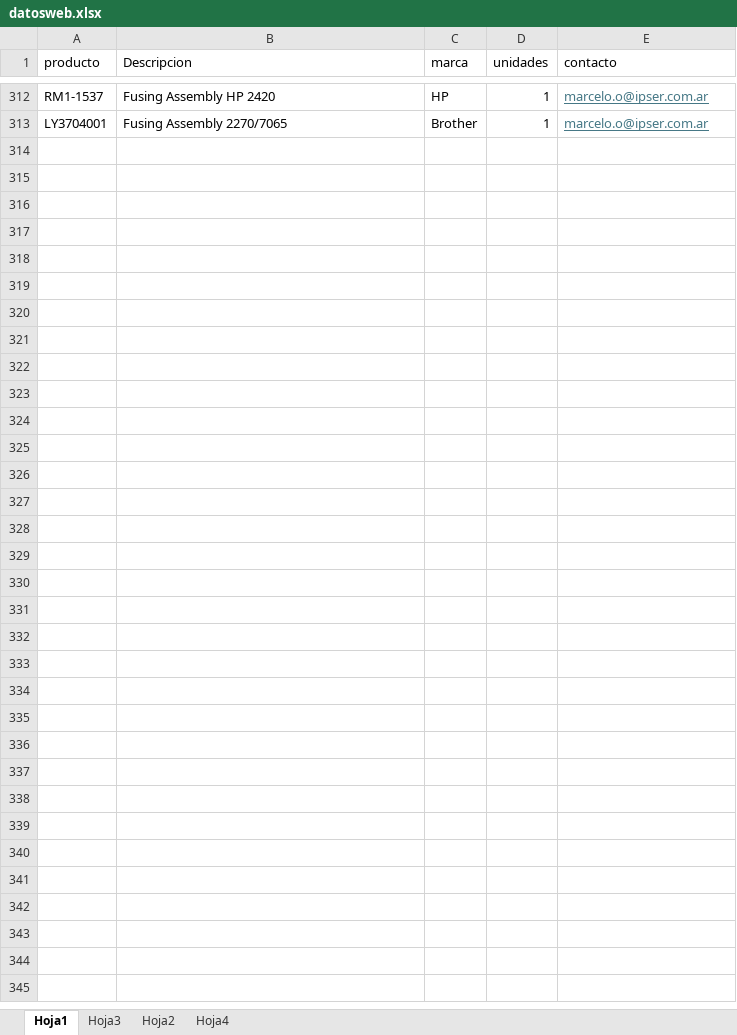
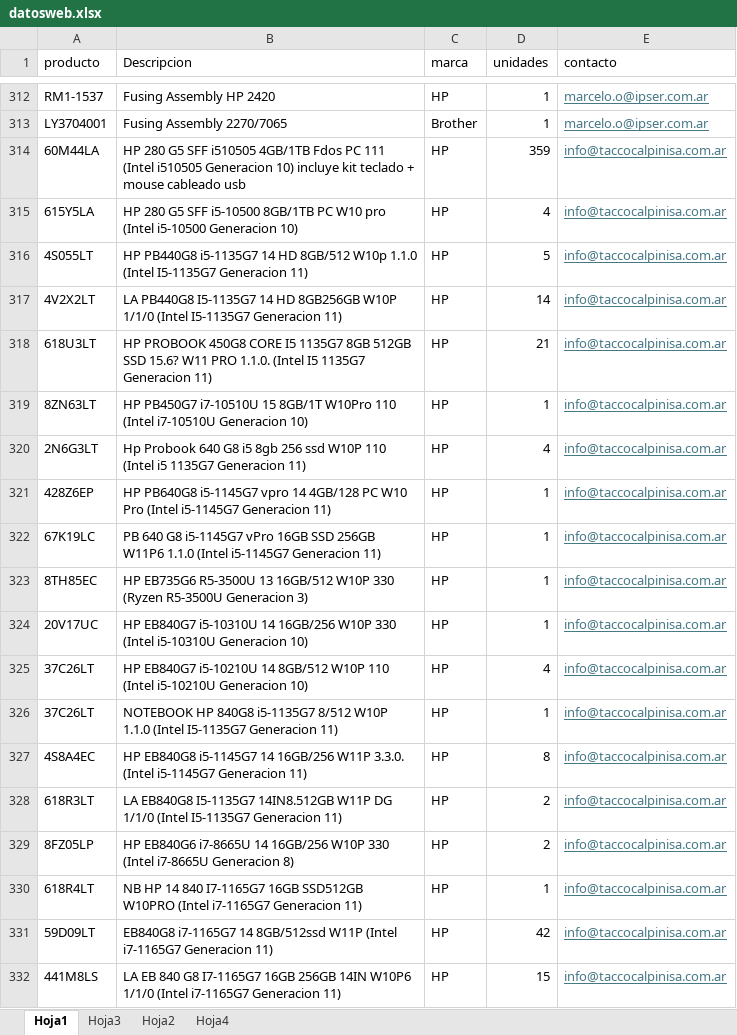
Before and after one commit to FrancoAnyx/francoanyx.github.io., an Excel workbook: datosweb.xlsx, sheet Hoja1, drawn as a sheet; only a part is shown, gaps mark what is left out; values as stored, in another font and other column widths than the file's, no borders; table styles not drawn; the diff covers the shown part only; the diff names each change by its address in the sheet, - before the commit and + after, or states it on an @@ line.

Commit message:
Add files via upload

```diff
--- a/datosweb.xlsx (sheet Hoja1)
+++ b/datosweb.xlsx (sheet Hoja1)
+row 314: 60M44LA | HP 280 G5 SFF i510505 4GB/1TB Fdos PC 111 (Intel i510505 Generacion 10) incluye kit teclado + mouse cableado usb | HP | 359 | info@taccocalpinisa.com.ar
+row 315: 615Y5LA | HP 280 G5 SFF i5-10500 8GB/1TB PC W10 pro (Intel i5-10500 Generacion 10) | HP | 4 | info@taccocalpinisa.com.ar
+row 316: 4S055LT | HP PB440G8 i5-1135G7 14 HD 8GB/512 W10p 1.1.0 (Intel I5-1135G7 Generacion 11) | HP | 5 | info@taccocalpinisa.com.ar
+row 317: 4V2X2LT | LA PB440G8 I5-1135G7 14 HD 8GB256GB W10P 1/1/0 (Intel I5-1135G7 Generacion 11) | HP | 14 | info@taccocalpinisa.com.ar
+row 318: 618U3LT | HP PROBOOK 450G8 CORE I5 1135G7 8GB 512GB SSD 15.6? W11 PRO 1.1.0. (Intel I5 1135G7 Generacion 11) | HP | 21 | info@taccocalpinisa.com.ar
+row 319: 8ZN63LT | HP PB450G7 i7-10510U 15 8GB/1T W10Pro 110 (Intel i7-10510U Generacion 10) | HP | 1 | info@taccocalpinisa.com.ar
+row 320: 2N6G3LT | Hp Probook 640 G8 i5 8gb 256 ssd W10P 110 (Intel i5 1135G7 Generacion 11) | HP | 4 | info@taccocalpinisa.com.ar
+row 321: 428Z6EP | HP PB640G8 i5-1145G7 vpro 14 4GB/128 PC W10 Pro (Intel i5-1145G7 Generacion 11) | HP | 1 | info@taccocalpinisa.com.ar
+row 322: 67K19LC | PB 640 G8 i5-1145G7 vPro 16GB SSD 256GB W11P6 1.1.0 (Intel i5-1145G7 Generacion 11) | HP | 1 | info@taccocalpinisa.com.ar
+row 323: 8TH85EC | HP EB735G6 R5-3500U 13 16GB/512 W10P 330 (Ryzen R5-3500U Generacion 3) | HP | 1 | info@taccocalpinisa.com.ar
+row 324: 20V17UC | HP EB840G7 i5-10310U 14 16GB/256 W10P 330 (Intel i5-10310U Generacion 10) | HP | 1 | info@taccocalpinisa.com.ar
+row 325: 37C26LT | HP EB840G7 i5-10210U 14 8GB/512 W10P 110 (Intel i5-10210U Generacion 10) | HP | 4 | info@taccocalpinisa.com.ar
+row 326: 37C26LT | NOTEBOOK HP 840G8 i5-1135G7 8/512 W10P 1.1.0 (Intel I5-1135G7 Generacion 11) | HP | 1 | info@taccocalpinisa.com.ar
+row 327: 4S8A4EC | HP EB840G8 i5-1145G7 14 16GB/256 W11P 3.3.0. (Intel i5-1145G7 Generacion 11) | HP | 8 | info@taccocalpinisa.com.ar
+row 328: 618R3LT | LA EB840G8 I5-1135G7 14IN8.512GB W11P DG 1/1/0 (Intel I5-1135G7 Generacion 11) | HP | 2 | info@taccocalpinisa.com.ar
+row 329: 8FZ05LP | HP EB840G6 i7-8665U 14 16GB/256 W10P 330 (Intel i7-8665U Generacion 8) | HP | 2 | info@taccocalpinisa.com.ar
+row 330: 618R4LT | NB HP 14 840 I7-1165G7 16GB SSD512GB W10PRO (Intel i7-1165G7 Generacion 11) | HP | 1 | info@taccocalpinisa.com.ar
+row 331: 59D09LT | EB840G8 i7-1165G7 14 8GB/512ssd W11P (Intel i7-1165G7 Generacion 11) | HP | 42 | info@taccocalpinisa.com.ar
+row 332: 441M8LS | LA EB 840 G8 I7-1165G7 16GB 256GB 14IN W10P6 1/1/0 (Intel i7-1165G7 Generacion 11) | HP | 15 | info@taccocalpinisa.com.ar
```
Also changed, not shown: 104 added rows elsewhere in this sheet.
